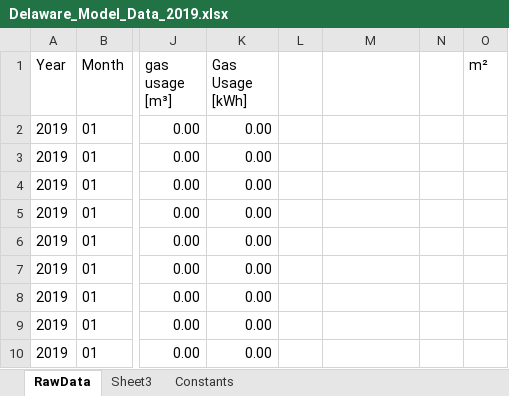
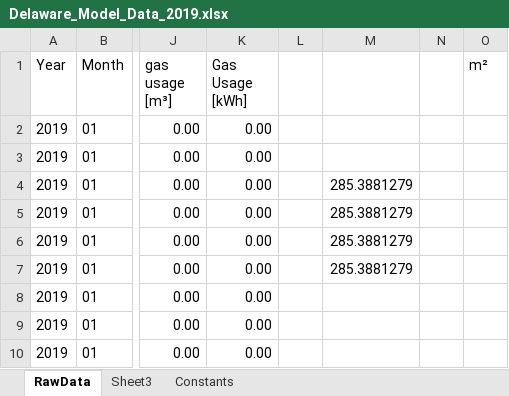
Before and after one commit to wailingcactus/Python-Energy-Model, an Excel workbook: Delaware_Model_Data_2019.xlsx, sheet RawData, drawn as a sheet; only a part is shown, gaps mark what is left out; values as stored, in another font and other column widths than the file's, no borders; table styles not drawn; the diff names each change by its address in the sheet, - before the commit and + after, or states it on an @@ line.

Commit message:
API Testing
Successfully pulled NASA data via API

```diff
--- a/Delaware_Model_Data_2019.xlsx (sheet RawData)
+++ b/Delaware_Model_Data_2019.xlsx (sheet RawData)
-M4:M7: (empty)
+M4:M7: 285.3881279
```
Also changed, not shown: sheet Sheet3, 2 other files.
